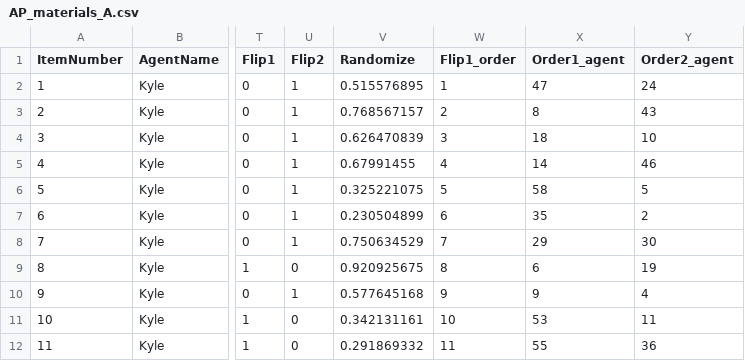
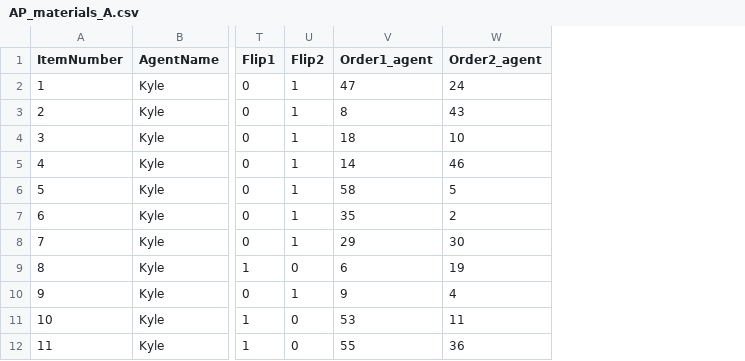
Before and after one commit to mekline/AgentPatientStimuli, a CSV file: AgentPatient/info files/AP_materials_A.csv, drawn as a sheet; only a part is shown, gaps mark what is left out; the diff names each change by its address in the sheet, - before the commit and + after, or states it on an @@ line.

Commit message:
Changed materials_filename; deleted references to randomizeTableAndFlip; deleted randomizeTableAndFlip

```diff
--- a/AgentPatient/info files/AP_materials_A.csv
+++ b/AgentPatient/info files/AP_materials_A.csv
-column V (Randomize), rows 2-12: 0.515576895 | 0.768567157 | 0.626470839 | 0.67991455 | 0.325221075 | 0.230504899 | 0.750634529 | 0.920925675 | 0.577645168 | 0.342131161 | 0.291869332
-column W (Flip1_order), rows 2-12: 1 | 2 | 3 | 4 | 5 | 6 | 7 | 8 | 9 | 10 | 11
```
Also changed, not shown: 4 other files.
